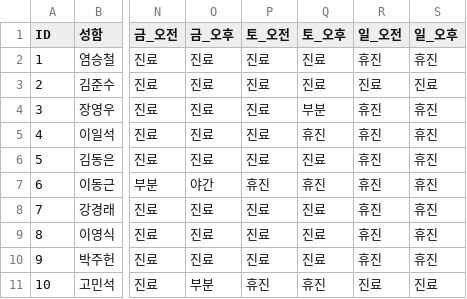
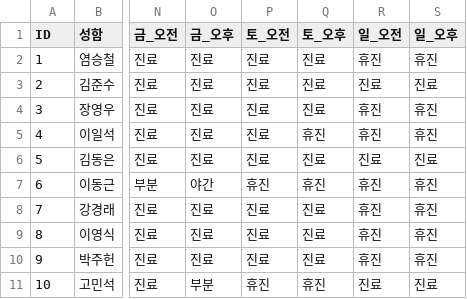
Before and after one commit to jasenggj/jaseng-schedule, a CSV file: schedule.csv, drawn as a sheet; only a part is shown, gaps mark what is left out; the diff names each change by its address in the sheet, - before the commit and + after, or states it on an @@ line.

Commit message:
Add files via upload

```diff
--- a/schedule.csv
+++ b/schedule.csv
-Q4 (토_오후): 부분
+Q4 (토_오후): 진료
-R6 (일_오전): 휴진
+R6 (일_오전): 진료
-S6 (일_오후): 휴진
+S6 (일_오후): 진료
```
